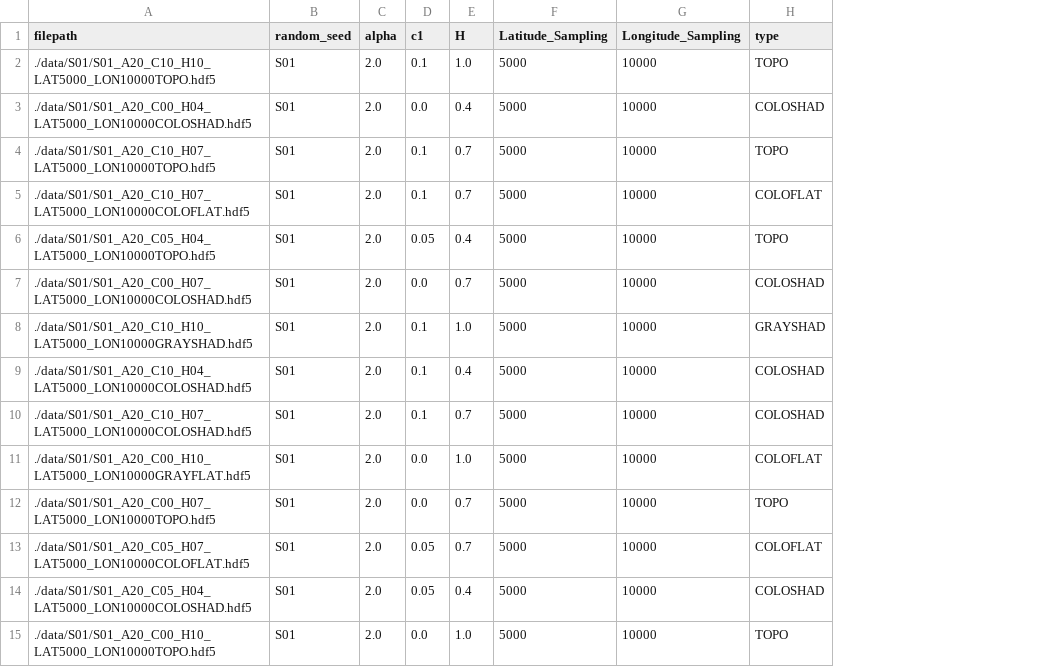
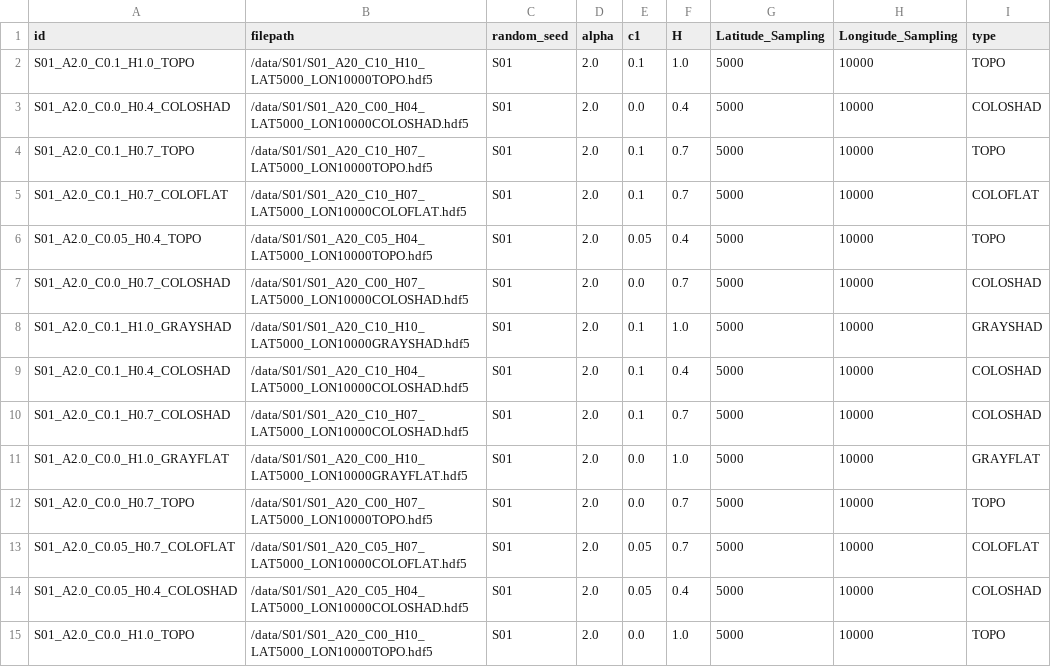
Before and after one commit to AzriaChloe/EXOTOPO, a CSV file: data/metadata.csv, drawn as a sheet; only a part is shown; addresses are those after the commit; the diff covers the shown part only; the diff names each change by its address in the sheet, - before the commit and + after, or states it on an @@ line.

```diff
--- a/data/metadata.csv
+++ b/data/metadata.csv
+column A (id), rows 2-15: S01_A2.0_C0.1_H1.0_TOPO | S01_A2.0_C0.0_H0.4_COLOSHAD | S01_A2.0_C0.1_H0.7_TOPO | S01_A2.0_C0.1_H0.7_COLOFLAT | S01_A2.0_C0.05_H0.4_TOPO | S01_A2.0_C0.0_H0.7_COLOSHAD | S01_A2.0_C0.1_H1.0_GRAYSHAD | S01_A2.0_C0.1_H0.4_COLOSHAD | S01_A2.0_C0.1_H0.7_COLOSHAD | S01_A2.0_C0.0_H1.0_GRAYFLAT | S01_A2.0_C0.0_H0.7_TOPO | S01_A2.0_C0.05_H0.7_COLOFLAT | S01_A2.0_C0.05_H0.4_COLOSHAD | S01_A2.0_C0.0_H1.0_TOPO
-B2 (filepath): ./data/S01/S01_A20_C10_H10_LAT5000_LON10000TOPO.hdf5
+B2 (filepath): /data/S01/S01_A20_C10_H10_LAT5000_LON10000TOPO.hdf5
-B3 (filepath): ./data/S01/S01_A20_C00_H04_LAT5000_LON10000COLOSHAD.hdf5
+B3 (filepath): /data/S01/S01_A20_C00_H04_LAT5000_LON10000COLOSHAD.hdf5
-B4 (filepath): ./data/S01/S01_A20_C10_H07_LAT5000_LON10000TOPO.hdf5
+B4 (filepath): /data/S01/S01_A20_C10_H07_LAT5000_LON10000TOPO.hdf5
-B5 (filepath): ./data/S01/S01_A20_C10_H07_LAT5000_LON10000COLOFLAT.hdf5
+B5 (filepath): /data/S01/S01_A20_C10_H07_LAT5000_LON10000COLOFLAT.hdf5
-B6 (filepath): ./data/S01/S01_A20_C05_H04_LAT5000_LON10000TOPO.hdf5
+B6 (filepath): /data/S01/S01_A20_C05_H04_LAT5000_LON10000TOPO.hdf5
-B7 (filepath): ./data/S01/S01_A20_C00_H07_LAT5000_LON10000COLOSHAD.hdf5
+B7 (filepath): /data/S01/S01_A20_C00_H07_LAT5000_LON10000COLOSHAD.hdf5
-B8 (filepath): ./data/S01/S01_A20_C10_H10_LAT5000_LON10000GRAYSHAD.hdf5
+B8 (filepath): /data/S01/S01_A20_C10_H10_LAT5000_LON10000GRAYSHAD.hdf5
-B9 (filepath): ./data/S01/S01_A20_C10_H04_LAT5000_LON10000COLOSHAD.hdf5
+B9 (filepath): /data/S01/S01_A20_C10_H04_LAT5000_LON10000COLOSHAD.hdf5
-B10 (filepath): ./data/S01/S01_A20_C10_H07_LAT5000_LON10000COLOSHAD.hdf5
+B10 (filepath): /data/S01/S01_A20_C10_H07_LAT5000_LON10000COLOSHAD.hdf5
-B11 (filepath): ./data/S01/S01_A20_C00_H10_LAT5000_LON10000GRAYFLAT.hdf5
+B11 (filepath): /data/S01/S01_A20_C00_H10_LAT5000_LON10000GRAYFLAT.hdf5
-I11 (type): COLOFLAT
+I11 (type): GRAYFLAT
-B12 (filepath): ./data/S01/S01_A20_C00_H07_LAT5000_LON10000TOPO.hdf5
+B12 (filepath): /data/S01/S01_A20_C00_H07_LAT5000_LON10000TOPO.hdf5
-B13 (filepath): ./data/S01/S01_A20_C05_H07_LAT5000_LON10000COLOFLAT.hdf5
+B13 (filepath): /data/S01/S01_A20_C05_H07_LAT5000_LON10000COLOFLAT.hdf5
-B14 (filepath): ./data/S01/S01_A20_C05_H04_LAT5000_LON10000COLOSHAD.hdf5
+B14 (filepath): /data/S01/S01_A20_C05_H04_LAT5000_LON10000COLOSHAD.hdf5
-B15 (filepath): ./data/S01/S01_A20_C00_H10_LAT5000_LON10000TOPO.hdf5
+B15 (filepath): /data/S01/S01_A20_C00_H10_LAT5000_LON10000TOPO.hdf5
```
Also changed, not shown: 165 edited cells elsewhere in this file, 1 other file.
